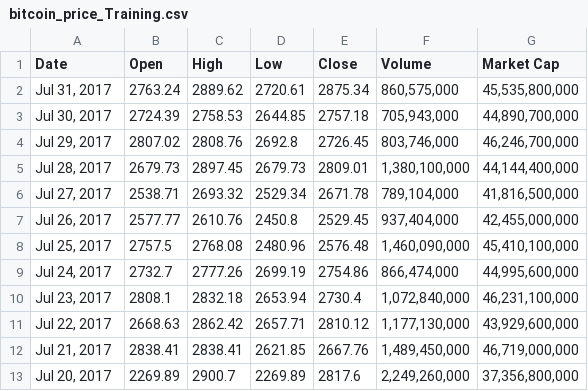
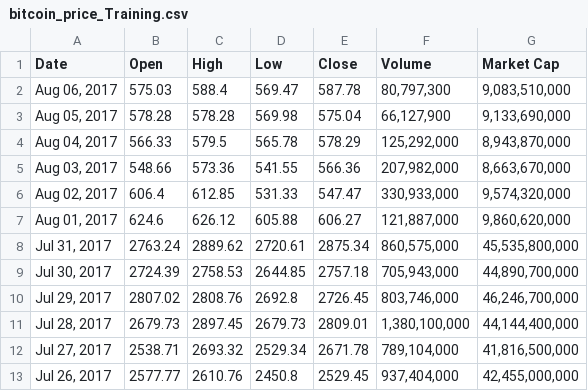
Before and after one commit to humindz/MachineLearningMiniProjects, a CSV file: 02BitcoinPricePrediction/bitcoin_price_Training.csv, drawn as a sheet; only a part is shown; the shorter side is filled out with more unchanged rows.

Commit message:
prediction with LSTM added

```diff
--- a/02BitcoinPricePrediction/bitcoin_price_Training.csv
+++ b/02BitcoinPricePrediction/bitcoin_price_Training.csv
@@ -1,2 +1,8 @@
 Date,Open,High,Low,Close,Volume,Market Cap
+"Aug 06, 2017",575.03,588.4,569.47,587.78,"80,797,300","9,083,510,000"
+"Aug 05, 2017",578.28,578.28,569.98,575.04,"66,127,900","9,133,690,000"
+"Aug 04, 2017",566.33,579.5,565.78,578.29,"125,292,000","8,943,870,000"
+"Aug 03, 2017",548.66,573.36,541.55,566.36,"207,982,000","8,663,670,000"
+"Aug 02, 2017",606.4,612.85,531.33,547.47,"330,933,000","9,574,320,000"
+"Aug 01, 2017",624.6,626.12,605.88,606.27,"121,887,000","9,860,620,000"
 "Jul 31, 2017",2763.24,2889.62,2720.61,2875.34,"860,575,000","45,535,800,000"
```
Also changed, not shown: 2 other files.
